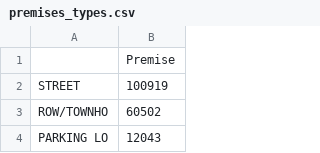
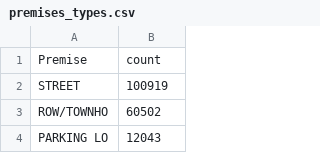
Before and after one commit to johbry17/Crime-in-Baltimore, a CSV file: Resources/miscellaneous/premises_types.csv, drawn as a sheet; only a part is shown; removed rows and columns are numbered as before the commit, all else as after; the diff names each change by its address in the sheet, - before the commit and + after, or states it on an @@ line.

Commit message:
moved test files to Resources/miscellaneous

```diff
--- a/Resources/miscellaneous/premises_types.csv
+++ b/Resources/miscellaneous/premises_types.csv
-row 1:  | Premise
+row 1: Premise | count
```
Also changed, not shown: 16 other files.
